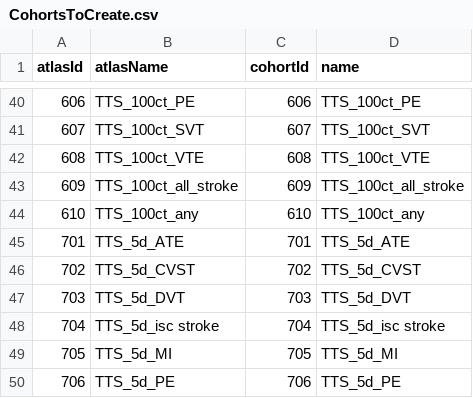
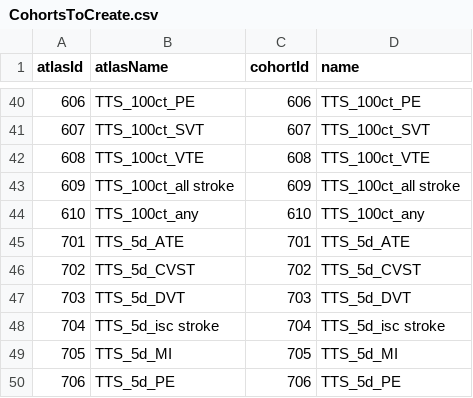
Before and after one commit to oxford-pharmacoepi/ROC22_CovVaxComparativeSafety, a CSV file: CovVaxComparativeSafety/inst/settings/CohortsToCreate.csv, drawn as a sheet; only a part is shown, gaps mark what is left out.

Commit message:
Update CohortsToCreate.csv

```diff
--- a/CovVaxComparativeSafety/inst/settings/CohortsToCreate.csv
+++ b/CovVaxComparativeSafety/inst/settings/CohortsToCreate.csv
@@ -42,3 +42,3 @@ atlasId,atlasName,cohortId,name
 608,TTS_100ct_VTE,608,TTS_100ct_VTE
-609,TTS_100ct_all_stroke,609,TTS_100ct_all_stroke
+609,TTS_100ct_all stroke,609,TTS_100ct_all stroke
 610,TTS_100ct_any,610,TTS_100ct_any
```
